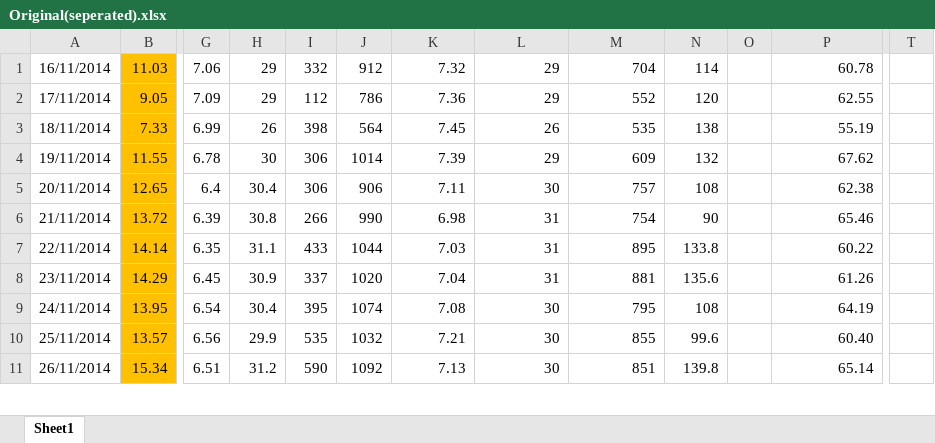
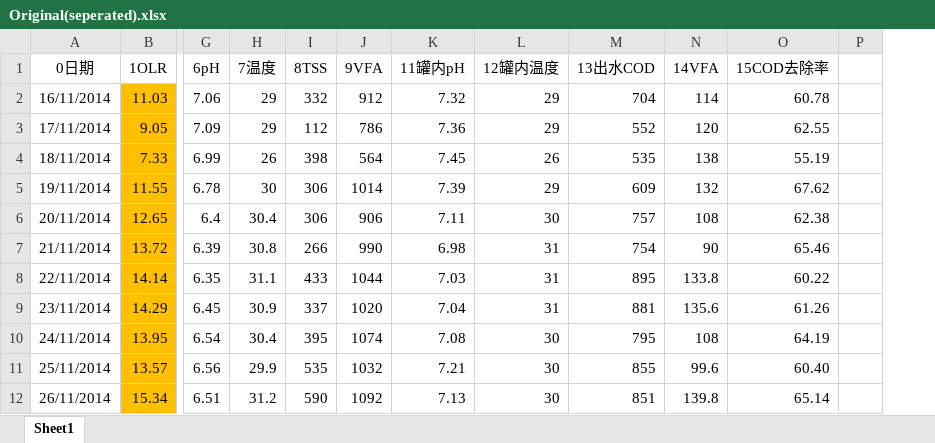
Before and after one commit to HanhengHe/HuaShui, an Excel workbook: Emh/CODandVFA/Original(seperated).xlsx, sheet Sheet1, drawn as a sheet; only a part is shown, gaps mark what is left out; values as stored, in another font and other column widths than the file's, no borders; removed rows and columns are numbered as before the commit, all else as after; rows hold the shown columns only; the diff names each change by its address in the sheet, - before the commit and + after, or states it on an @@ line.

```diff
--- a/Emh/CODandVFA/Original(seperated).xlsx (sheet Sheet1)
+++ b/Emh/CODandVFA/Original(seperated).xlsx (sheet Sheet1)
-column O, empty
+column P, empty
-column T, empty
+row 1: 0日期 | 1OLR | 6pH | 7温度 | 8TSS | 9VFA | 11罐内pH | 12罐内温度 | 13出水COD | 14VFA | 15COD去除率
```
Also changed, not shown: 2 other files.
